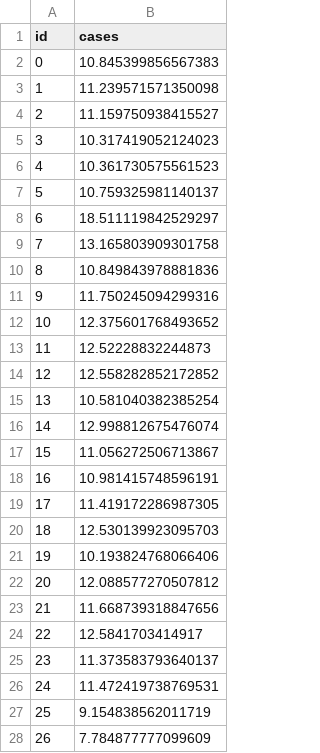
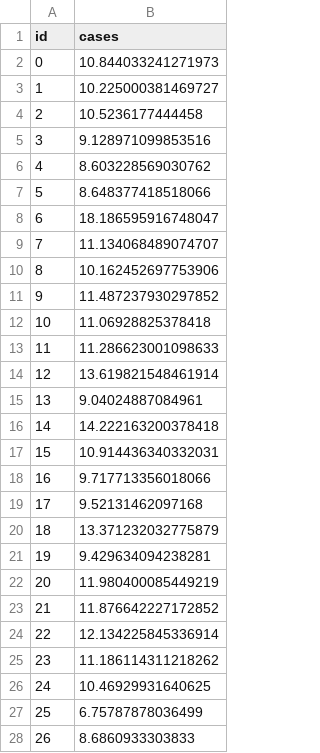
Before and after one commit to ahamilton454/covidCasePrediction, a CSV file: predictions.csv, drawn as a sheet; only a part is shown; the diff covers the shown part only.

```diff
--- a/predictions.csv
+++ b/predictions.csv
@@ -1,28 +1,28 @@
 id,cases
-0,10.845399856567383
-1,11.239571571350098
-2,11.159750938415527
-3,10.317419052124023
-4,10.361730575561523
-5,10.759325981140137
-6,18.511119842529297
-7,13.165803909301758
-8,10.849843978881836
-9,11.750245094299316
-10,12.375601768493652
-11,12.52228832244873
-12,12.558282852172852
-13,10.581040382385254
-14,12.998812675476074
-15,11.056272506713867
-16,10.981415748596191
-17,11.419172286987305
-18,12.530139923095703
-19,10.193824768066406
-20,12.088577270507812
-21,11.668739318847656
-22,12.5841703414917
-23,11.373583793640137
-24,11.472419738769531
-25,9.154838562011719
-26,7.784877777099609
+0,10.844033241271973
+1,10.225000381469727
+2,10.5236177444458
+3,9.128971099853516
+4,8.603228569030762
+5,8.648377418518066
+6,18.186595916748047
+7,11.134068489074707
+8,10.162452697753906
+9,11.487237930297852
+10,11.06928825378418
+11,11.286623001098633
+12,13.619821548461914
+13,9.04024887084961
+14,14.222163200378418
+15,10.914436340332031
+16,9.717713356018066
+17,9.52131462097168
+18,13.371232032775879
+19,9.429634094238281
+20,11.980400085449219
+21,11.876642227172852
+22,12.134225845336914
+23,11.186114311218262
+24,10.46929931640625
+25,6.75787878036499
+26,8.6860933303833
```
Also changed, not shown: 34 edited cells elsewhere in this file, 3 other files.
